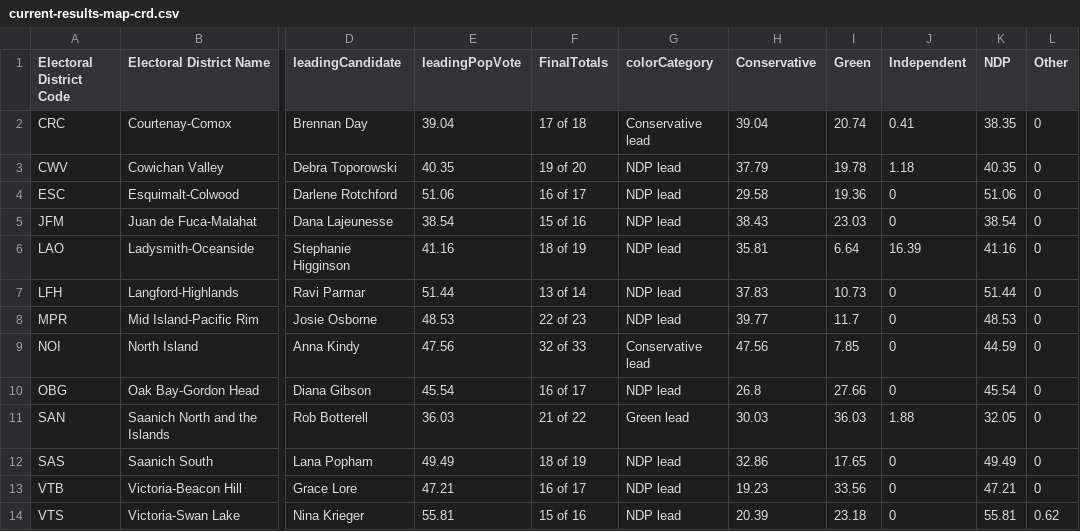
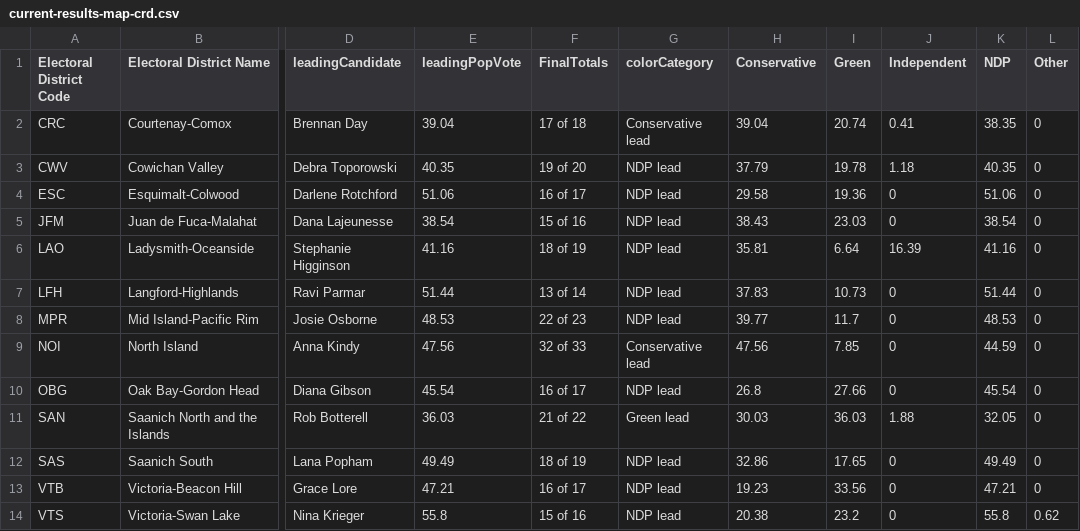
Before and after one commit to vs-postmedia/elxn24bc-results-scraper, a CSV file: data/output/current-results-map-crd.csv, drawn as a sheet; only a part is shown, gaps mark what is left out; the diff names each change by its address in the sheet, - before the commit and + after, or states it on an @@ line.

```diff
--- a/data/output/current-results-map-crd.csv
+++ b/data/output/current-results-map-crd.csv
-E14 (leadingPopVote): 55.81
+E14 (leadingPopVote): 55.8
-H14 (Conservative): 20.39
+H14 (Conservative): 20.38
-I14 (Green): 23.18
+I14 (Green): 23.2
-K14 (NDP): 55.81
+K14 (NDP): 55.8
```
Also changed, not shown: data/output/current-results-map-metro.csv, data/output/current-results-map.csv.
